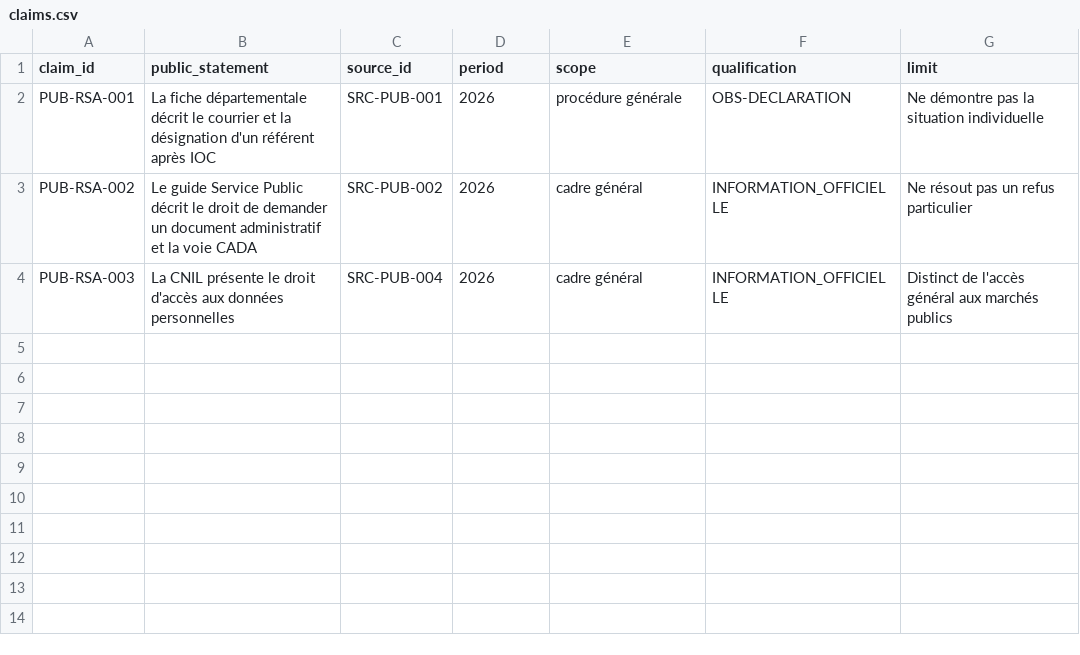
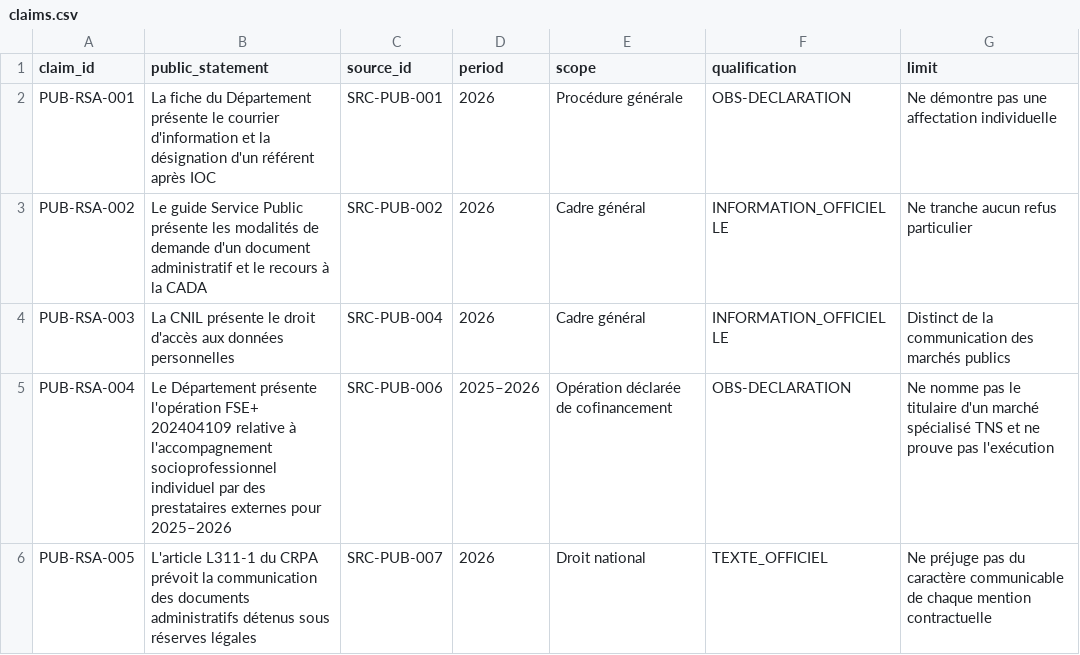
Before and after one commit to Muse-IRS/ardeche-rsa-insertion-parcours-observatoire-public, a CSV file: data/claims.csv, drawn as a sheet.

```diff
--- a/data/claims.csv
+++ b/data/claims.csv
@@ -1,4 +1,6 @@
 claim_id,public_statement,source_id,period,scope,qualification,limit
-PUB-RSA-001,La fiche départementale décrit le courrier et la désignation d'un référent après IOC,SRC-PUB-001,2026,procédure générale,OBS-DECLARATION,Ne démontre pas la situation individuelle
-PUB-RSA-002,Le guide Service Public décrit le droit de demander un document administratif et la voie CADA,SRC-PUB-002,2026,cadre général,INFORMATION_OFFICIELLE,Ne résout pas un refus particulier
-PUB-RSA-003,La CNIL présente le droit d'accès aux données personnelles,SRC-PUB-004,2026,cadre général,INFORMATION_OFFICIELLE,Distinct de l'accès général aux marchés publics
+PUB-RSA-001,"La fiche du Département présente le courrier d'information et la désignation d'un référent après IOC",SRC-PUB-001,2026,"Procédure générale",OBS-DECLARATION,"Ne démontre pas une affectation individuelle"
+PUB-RSA-002,"Le guide Service Public présente les modalités de demande d'un document administratif et le recours à la CADA",SRC-PUB-002,2026,"Cadre général",INFORMATION_OFFICIELLE,"Ne tranche aucun refus particulier"
+PUB-RSA-003,"La CNIL présente le droit d'accès aux données personnelles",SRC-PUB-004,2026,"Cadre général",INFORMATION_OFFICIELLE,"Distinct de la communication des marchés publics"
+PUB-RSA-004,"Le Département présente l'opération FSE+ 202404109 relative à l'accompagnement socioprofessionnel individuel par des prestataires externes pour 2025–2026",SRC-PUB-006,"2025–2026","Opération déclarée de cofinancement",OBS-DECLARATION,"Ne nomme pas le titulaire d'un marché spécialisé TNS et ne prouve pas l'exécution"
+PUB-RSA-005,"L'article L311-1 du CRPA prévoit la communication des documents administratifs détenus sous réserves légales",SRC-PUB-007,2026,"Droit national",TEXTE_OFFICIEL,"Ne préjuge pas du caractère communicable de chaque mention contractuelle"
```
Also changed, not shown: data/sources.csv, 10 other files.
